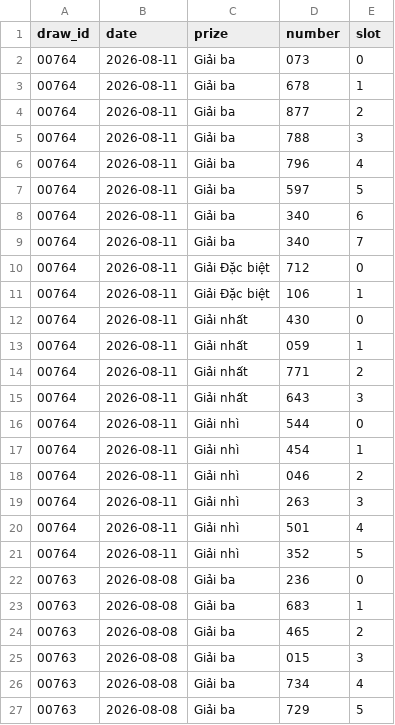
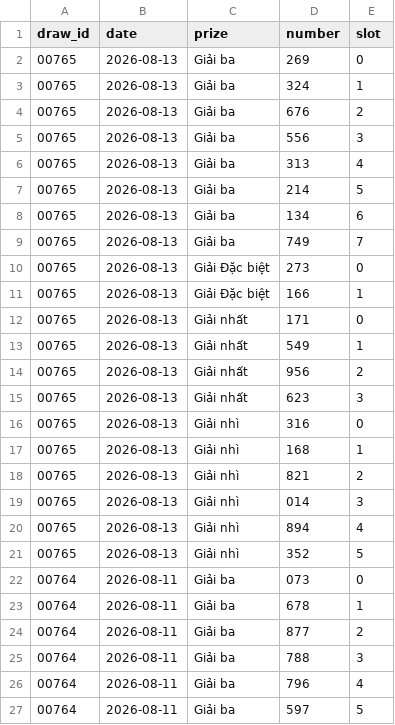
Before and after one commit to VuDucManh3012/vietlott-stats, a CSV file: data/max3dpro.csv, drawn as a sheet; only a part is shown; the shorter side is filled out with more unchanged rows.

```diff
--- a/data/max3dpro.csv
+++ b/data/max3dpro.csv
@@ -1,2 +1,22 @@
 draw_id,date,prize,number,slot
+00765,2026-08-13,Giải ba,269,0
+00765,2026-08-13,Giải ba,324,1
+00765,2026-08-13,Giải ba,676,2
+00765,2026-08-13,Giải ba,556,3
+00765,2026-08-13,Giải ba,313,4
+00765,2026-08-13,Giải ba,214,5
+00765,2026-08-13,Giải ba,134,6
+00765,2026-08-13,Giải ba,749,7
+00765,2026-08-13,Giải Đặc biệt,273,0
+00765,2026-08-13,Giải Đặc biệt,166,1
+00765,2026-08-13,Giải nhất,171,0
+00765,2026-08-13,Giải nhất,549,1
+00765,2026-08-13,Giải nhất,956,2
+00765,2026-08-13,Giải nhất,623,3
+00765,2026-08-13,Giải nhì,316,0
+00765,2026-08-13,Giải nhì,168,1
+00765,2026-08-13,Giải nhì,821,2
+00765,2026-08-13,Giải nhì,014,3
+00765,2026-08-13,Giải nhì,894,4
+00765,2026-08-13,Giải nhì,352,5
 00764,2026-08-11,Giải ba,073,0
```
Also changed, not shown: data/535-prizes.csv, data/535.csv, 3 other files.
